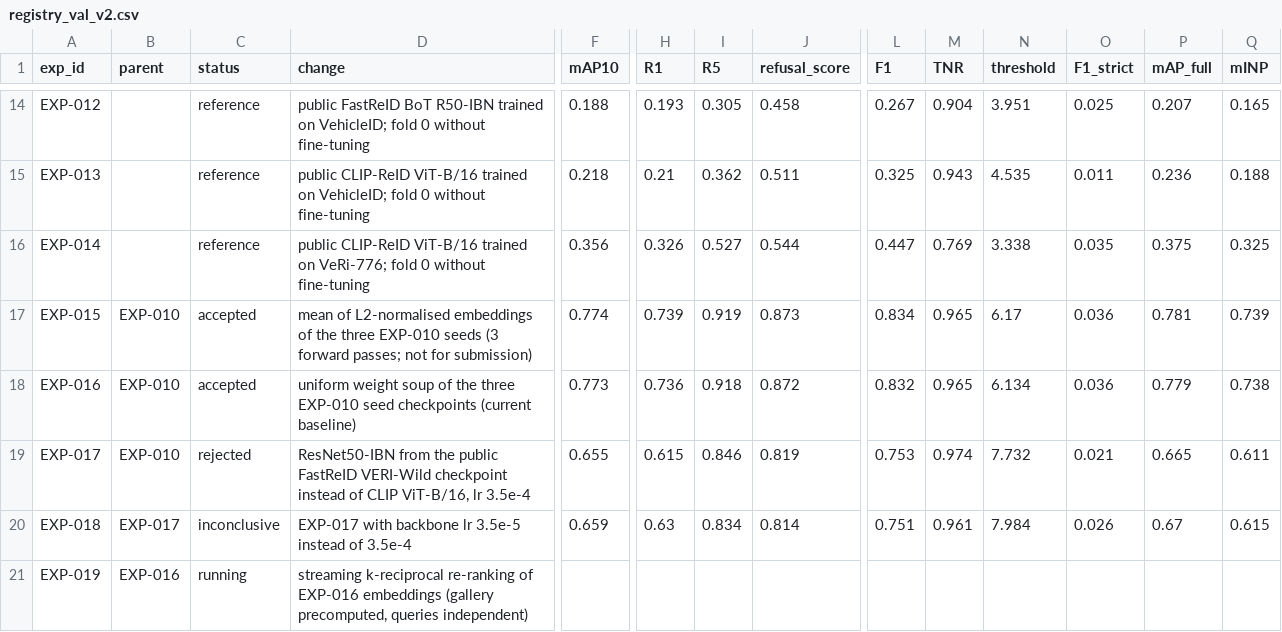
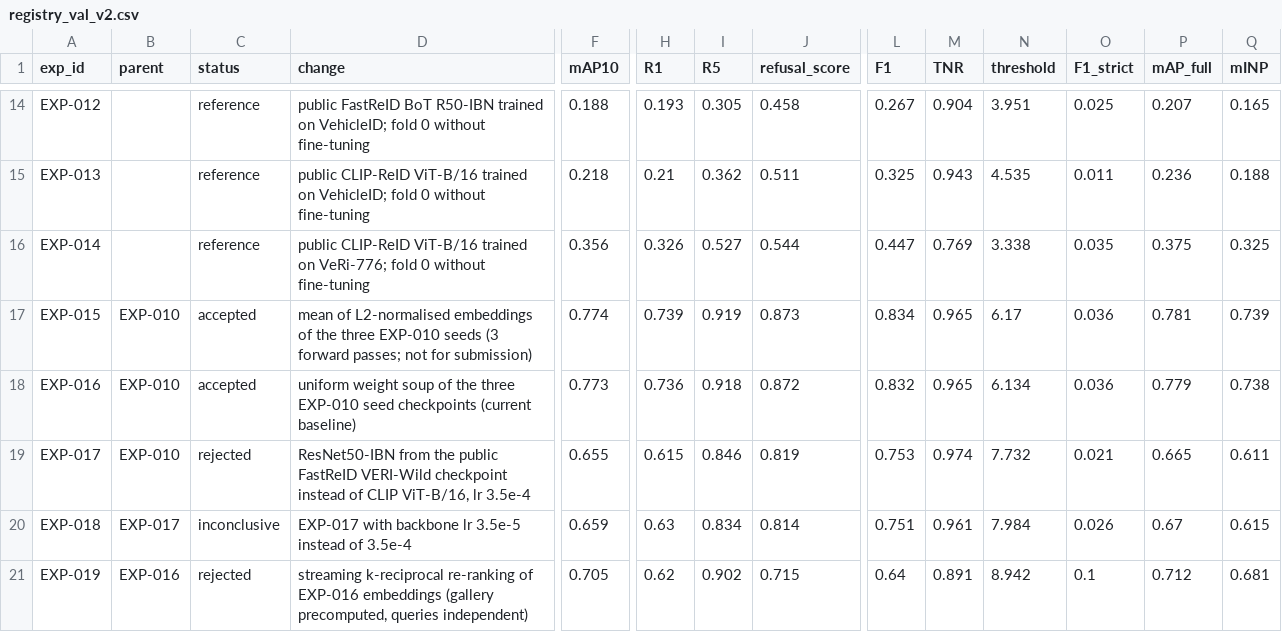
Before and after one commit to chrizantona/yslfalcon, a CSV file: experiments/registry_val_v2.csv, drawn as a sheet; only a part is shown, gaps mark what is left out; the diff names each change by its address in the sheet, - before the commit and + after, or states it on an @@ line.

Commit message:
Record EXP-019 (streaming re-ranking, rejected); add DATA.md with every data and weight source, versions and sha256, and a checked download script

```diff
--- a/experiments/registry_val_v2.csv
+++ b/experiments/registry_val_v2.csv
-C21 (status): running
+C21 (status): rejected
-F21 (mAP10): (empty)
+F21 (mAP10): 0.705
-H21 (R1): (empty)
+H21 (R1): 0.62
-I21 (R5): (empty)
+I21 (R5): 0.902
-J21 (refusal_score): (empty)
+J21 (refusal_score): 0.715
-L21 (F1): (empty)
+L21 (F1): 0.64
-M21 (TNR): (empty)
+M21 (TNR): 0.891
-N21 (threshold): (empty)
+N21 (threshold): 8.942
-O21 (F1_strict): (empty)
+O21 (F1_strict): 0.1
-P21 (mAP_full): (empty)
+P21 (mAP_full): 0.712
-Q21 (mINP): (empty)
+Q21 (mINP): 0.681
```
Also changed, not shown: 5 other files.
